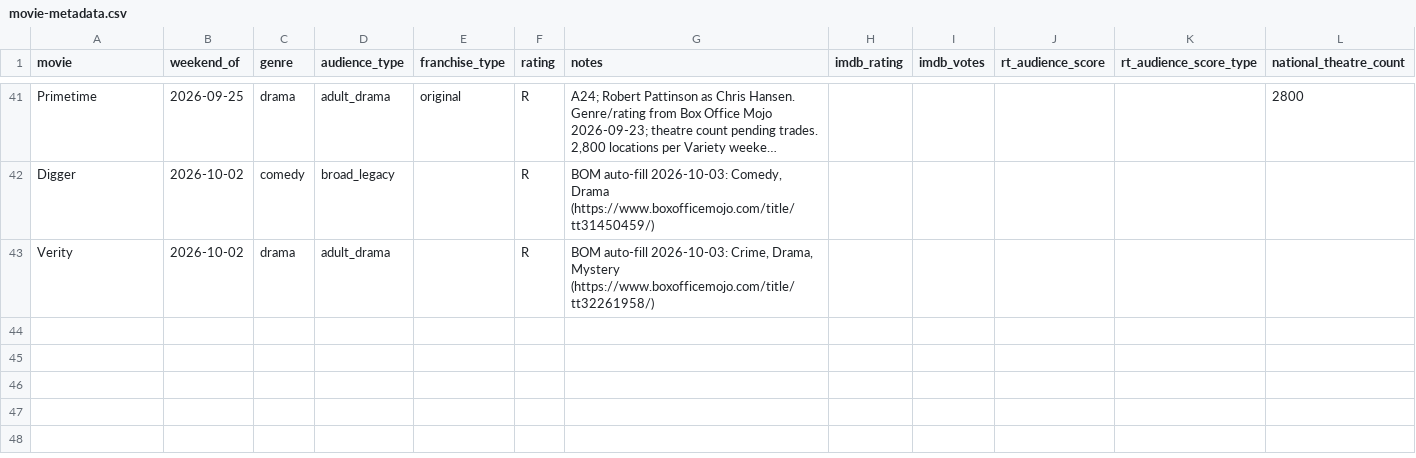
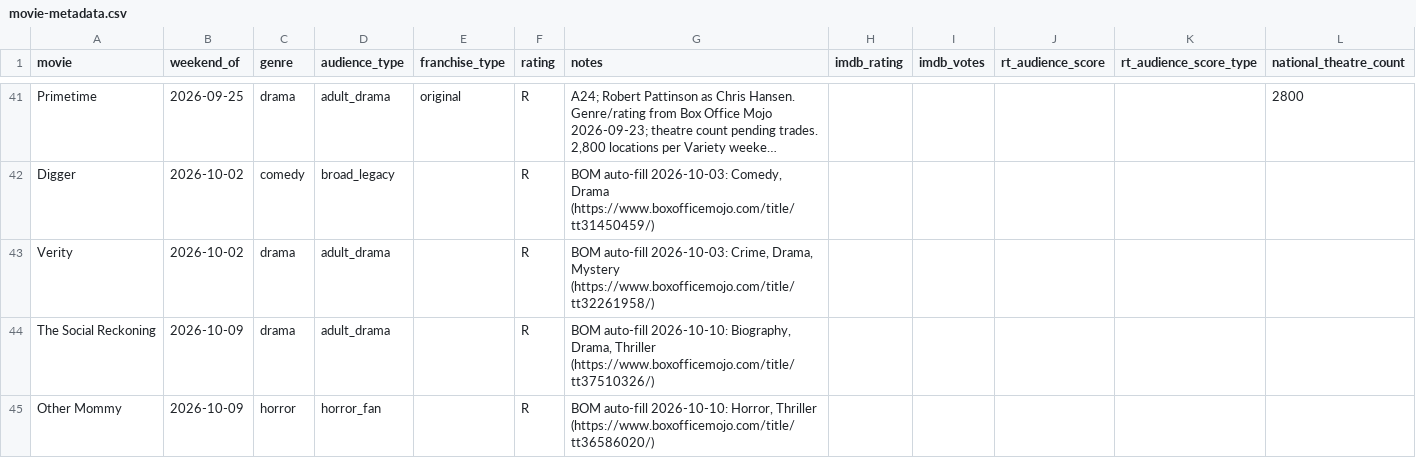
Before and after one commit to arnauddg27-svg/Theatres, a CSV file: box-office-tracker/data/movie-metadata.csv, drawn as a sheet; only a part is shown, gaps mark what is left out; long unchanged cells end in …; rows hold the shown columns only; the diff names each change by its address in the sheet, - before the commit and + after, or states it on an @@ line.

```diff
--- a/box-office-tracker/data/movie-metadata.csv
+++ b/box-office-tracker/data/movie-metadata.csv
+row 44: The Social Reckoning | 2026-10-09 | drama | adult_drama |  | R | BOM auto-fill 2026-10-10: Biography, Drama, Thriller (https://www.boxofficemojo.com/title/tt37510326/)
+row 45: Other Mommy | 2026-10-09 | horror | horror_fan |  | R | BOM auto-fill 2026-10-10: Horror, Thriller (https://www.boxofficemojo.com/title/tt36586020/)
```
